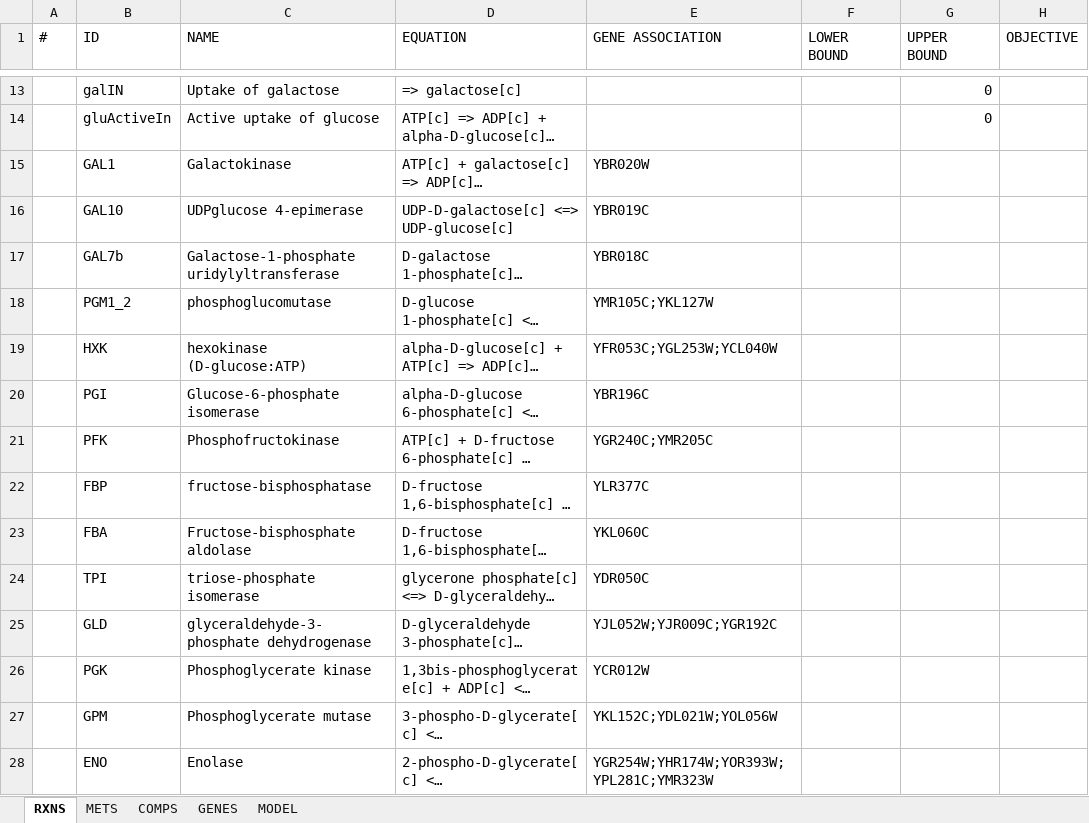
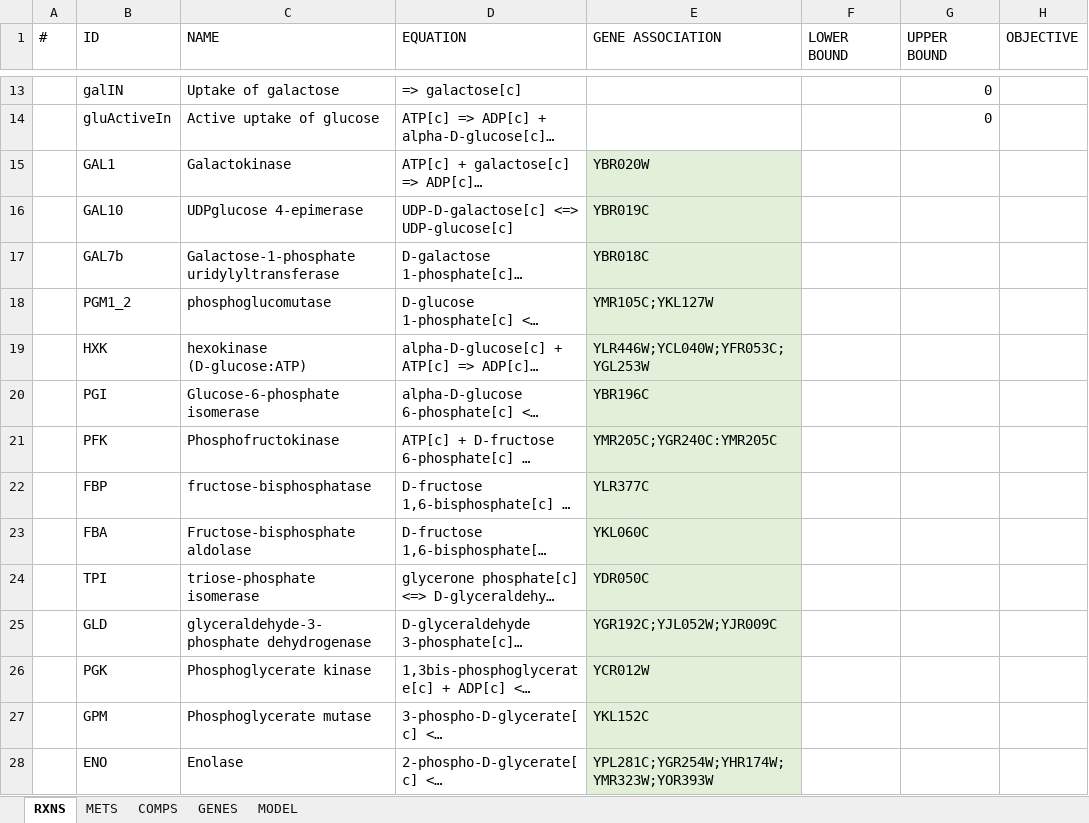
Before and after one commit to SysBioChalmers/ECM_yeast, an Excel workbook: Models/model.xlsx, sheet RXNS, drawn as a sheet; only a part is shown, gaps mark what is left out; long unchanged cells end in …; values as stored, in another font and other column widths than the file's, no borders; the diff covers the shown part only; the diff names each change by its address in the sheet, - before the commit and + after, or states it on an @@ line.

```diff
--- a/Models/model.xlsx (sheet RXNS)
+++ b/Models/model.xlsx (sheet RXNS)
-E15:E28 fill: none
+E15:E28 fill: #E2F0D9
-E19 (GENE ASSOCIATION): YFR053C;YGL253W;YCL040W
+E19 (GENE ASSOCIATION): YLR446W;YCL040W;YFR053C;YGL253W
-E21 (GENE ASSOCIATION): YGR240C;YMR205C
+E21 (GENE ASSOCIATION): YMR205C;YGR240C:YMR205C
-E25 (GENE ASSOCIATION): YJL052W;YJR009C;YGR192C
+E25 (GENE ASSOCIATION): YGR192C;YJL052W;YJR009C
-E27 (GENE ASSOCIATION): YKL152C;YDL021W;YOL056W
+E27 (GENE ASSOCIATION): YKL152C
-E28 (GENE ASSOCIATION): YGR254W;YHR174W;YOR393W;YPL281C;YMR323W
+E28 (GENE ASSOCIATION): YPL281C;YGR254W;YHR174W;YMR323W;YOR393W
```
Also changed, not shown: 19 edited cells and cell formats elsewhere in this sheet, sheet GENES.
